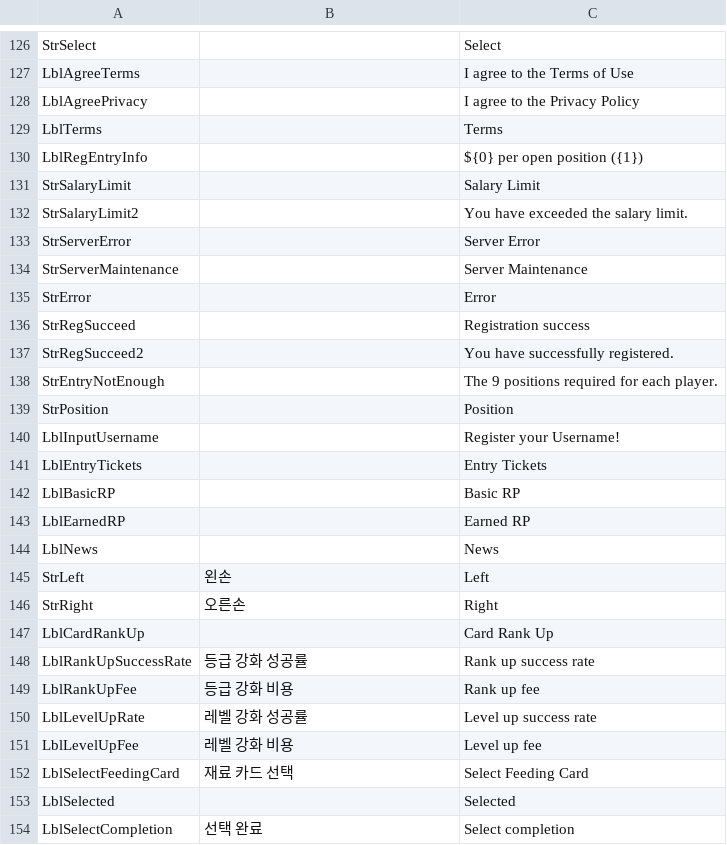
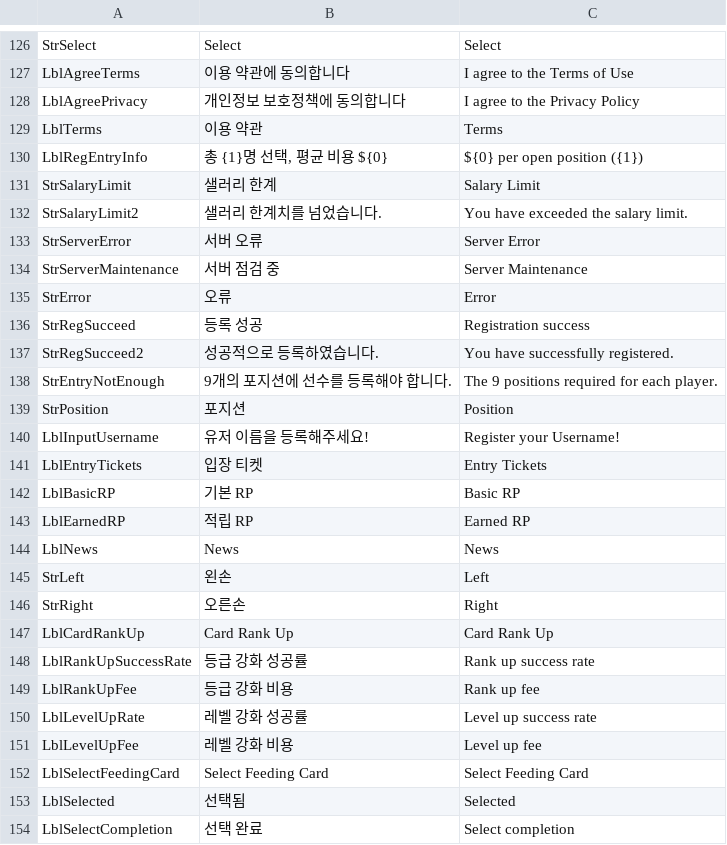
Before and after one commit to hnccho/Liveball_baseball, a CSV file: Assets/Resources/Liveball - sheet1.csv, drawn as a sheet; only a part is shown, gaps mark what is left out; the diff covers the shown part only; the diff names each change by its address in the sheet, - before the commit and + after, or states it on an @@ line.

```diff
--- a/Assets/Resources/Liveball - sheet1.csv
+++ b/Assets/Resources/Liveball - sheet1.csv
-B126: (empty)
+B126: Select
-B127: (empty)
+B127: 이용 약관에 동의합니다
-B128: (empty)
+B128: 개인정보 보호정책에 동의합니다
-B129: (empty)
+B129: 이용 약관
-B130: (empty)
+B130: 총 {1}명 선택, 평균 비용 ${0}
-B131: (empty)
+B131: 샐러리 한계
-B132: (empty)
+B132: 샐러리 한계치를 넘었습니다.
-B133: (empty)
+B133: 서버 오류
-B134: (empty)
+B134: 서버 점검 중
-B135: (empty)
+B135: 오류
-B136: (empty)
+B136: 등록 성공
-B137: (empty)
+B137: 성공적으로 등록하였습니다.
-B138: (empty)
+B138: 9개의 포지션에 선수를 등록해야 합니다.
-B139: (empty)
+B139: 포지션
-B140: (empty)
+B140: 유저 이름을 등록해주세요!
-B141: (empty)
+B141: 입장 티켓
-B142: (empty)
+B142: 기본 RP
-B143: (empty)
+B143: 적립 RP
-B144: (empty)
+B144: News
-B147: (empty)
+B147: Card Rank Up
-B152: 재료 카드 선택
+B152: Select Feeding Card
-B153: (empty)
+B153: 선택됨
```
Also changed, not shown: 15 added rows, 1 removed row and 86 edited cells elsewhere in this file, 50 other files.
